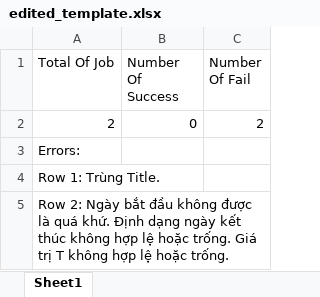
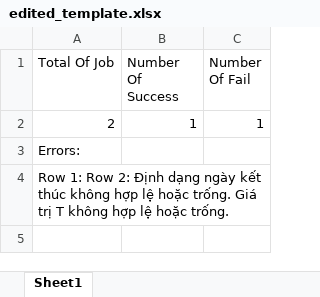
Before and after one commit to 1000Dat/Mock, an Excel workbook: InterviewManagement/src/main/resources/edited_template.xlsx, sheet Sheet1, drawn as a sheet; values as stored, in another font and other column widths than the file's, no borders; the diff names each change by its address in the sheet, - before the commit and + after, or states it on an @@ line.

Commit message:
update interview

```diff
--- a/InterviewManagement/src/main/resources/edited_template.xlsx (sheet Sheet1)
+++ b/InterviewManagement/src/main/resources/edited_template.xlsx (sheet Sheet1)
-B2 (Number Of Success): 0
+B2 (Number Of Success): 1
-C2 (Number Of Fail): 2
+C2 (Number Of Fail): 1
-A4 (Total Of Job): Row 1: Trùng Title.
+A4 (Total Of Job): Row 1: Row 2: Định dạng ngày kết thúc không hợp lệ hoặc trống. Giá trị T không hợp lệ hoặc trống.
-row 5: Row 2: Ngày bắt đầu không được là quá khứ. Định dạng ngày kết thúc không hợp lệ hoặc trống. Giá trị T không hợp lệ hoặc trống.
```
Also changed, not shown: 2 other files.
